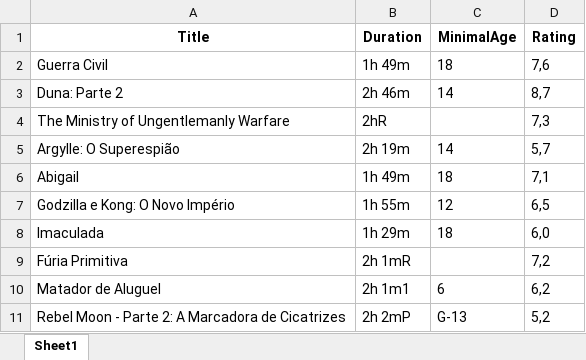
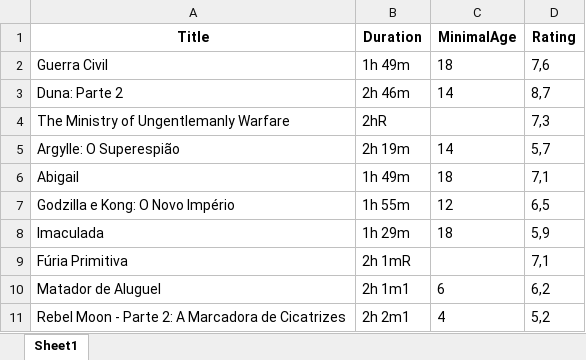
Before and after one commit to gabrielqt/Web-Scrapping-Cinema, an Excel workbook: top10.xlsx, sheet Sheet1, drawn as a sheet; values as stored, in another font and other column widths than the file's, no borders; the diff names each change by its address in the sheet, - before the commit and + after, or states it on an @@ line.

```diff
--- a/top10.xlsx (sheet Sheet1)
+++ b/top10.xlsx (sheet Sheet1)
-D8 (Rating): 6,0
+D8 (Rating): 5,9
-D9 (Rating): 7,2
+D9 (Rating): 7,1
-B11 (Duration): 2h 2mP
+B11 (Duration): 2h 2m1
-C11 (MinimalAge): G-13
+C11 (MinimalAge): 4
```
Also changed, not shown: 1 other file.
